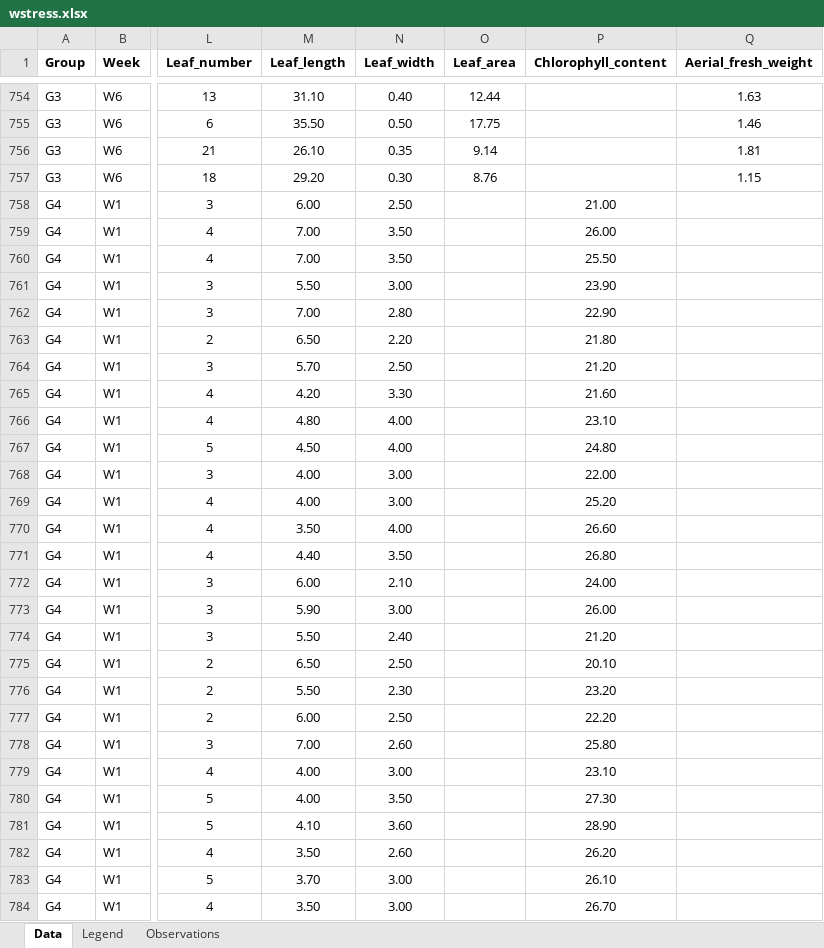
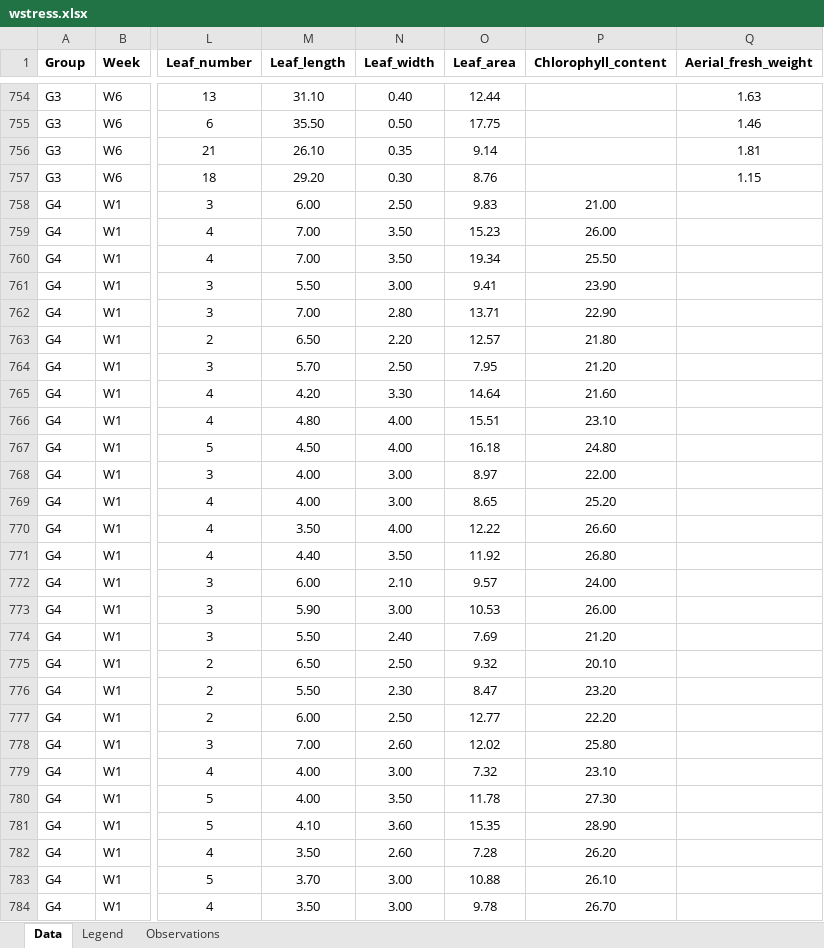
Before and after one commit to mirkka-puente/Project, an Excel workbook: data/wstress.xlsx, sheet Data, drawn as a sheet; only a part is shown, gaps mark what is left out; values as stored, in another font and other column widths than the file's, no borders; charts and pictures not drawn; the diff covers the shown part only; the diff names each change by its address in the sheet, - before the commit and + after, or states it on an @@ line.

```diff
--- a/data/wstress.xlsx (sheet Data)
+++ b/data/wstress.xlsx (sheet Data)
-O758 (Leaf_area): (empty)
+O758 (Leaf_area): 9.83
-O759 (Leaf_area): (empty)
+O759 (Leaf_area): 15.23
-O760 (Leaf_area): (empty)
+O760 (Leaf_area): 19.34
-O761 (Leaf_area): (empty)
+O761 (Leaf_area): 9.41
-O762 (Leaf_area): (empty)
+O762 (Leaf_area): 13.71
-O763 (Leaf_area): (empty)
+O763 (Leaf_area): 12.57
-O764 (Leaf_area): (empty)
+O764 (Leaf_area): 7.95
-O765 (Leaf_area): (empty)
+O765 (Leaf_area): 14.64
-O766 (Leaf_area): (empty)
+O766 (Leaf_area): 15.51
-O767 (Leaf_area): (empty)
+O767 (Leaf_area): 16.18
-O768 (Leaf_area): (empty)
+O768 (Leaf_area): 8.97
-O769 (Leaf_area): (empty)
+O769 (Leaf_area): 8.65
-O770 (Leaf_area): (empty)
+O770 (Leaf_area): 12.22
-O771 (Leaf_area): (empty)
+O771 (Leaf_area): 11.92
-O772 (Leaf_area): (empty)
+O772 (Leaf_area): 9.57
-O773 (Leaf_area): (empty)
+O773 (Leaf_area): 10.53
-O774 (Leaf_area): (empty)
+O774 (Leaf_area): 7.69
-O775 (Leaf_area): (empty)
+O775 (Leaf_area): 9.32
-O776 (Leaf_area): (empty)
+O776 (Leaf_area): 8.47
-O777 (Leaf_area): (empty)
+O777 (Leaf_area): 12.77
-O778 (Leaf_area): (empty)
+O778 (Leaf_area): 12.02
-O779 (Leaf_area): (empty)
+O779 (Leaf_area): 7.32
-O780 (Leaf_area): (empty)
+O780 (Leaf_area): 11.78
-O781 (Leaf_area): (empty)
+O781 (Leaf_area): 15.35
-O782 (Leaf_area): (empty)
+O782 (Leaf_area): 7.28
-O783 (Leaf_area): (empty)
+O783 (Leaf_area): 10.88
-O784 (Leaf_area): (empty)
+O784 (Leaf_area): 9.78
```
Also changed, not shown: 129 edited cells and cell formats elsewhere in this sheet, 1 other file.
